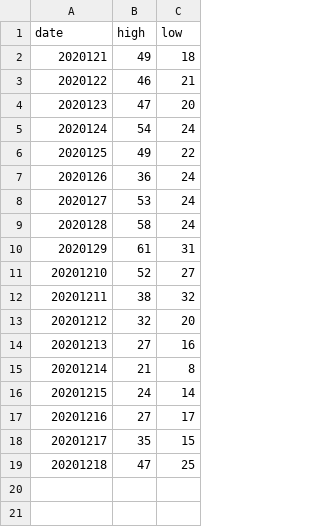
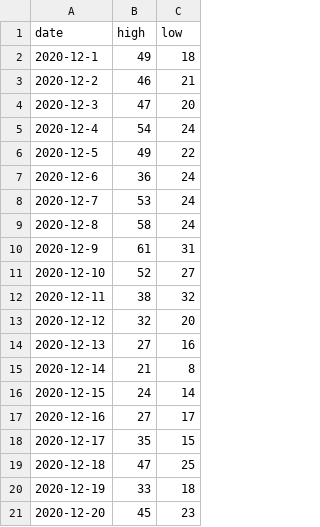
Before and after one commit to naviabbot/weather-2020, a CSV file: weather.csv, drawn as a sheet.

```diff
--- a/weather.csv
+++ b/weather.csv
@@ -1,19 +1,21 @@
 date,high,low
-2020121,49,18
-2020122,46,21
-2020123,47,20
-2020124,54,24
-2020125,49,22
-2020126,36,24
-2020127,53,24
-2020128,58,24
-2020129,61,31
-20201210,52,27
-20201211,38,32
-20201212,32,20
-20201213,27,16
-20201214,21,8
-20201215,24,14
-20201216,27,17
-20201217,35,15
-20201218,47,25
+2020-12-1,49,18
+2020-12-2,46,21
+2020-12-3,47,20
+2020-12-4,54,24
+2020-12-5,49,22
+2020-12-6,36,24
+2020-12-7,53,24
+2020-12-8,58,24
+2020-12-9,61,31
+2020-12-10,52,27
+2020-12-11,38,32
+2020-12-12,32,20
+2020-12-13,27,16
+2020-12-14,21,8
+2020-12-15,24,14
+2020-12-16,27,17
+2020-12-17,35,15
+2020-12-18,47,25
+2020-12-19,33,18
+2020-12-20,45,23
```
Also changed, not shown: 2 other files.
